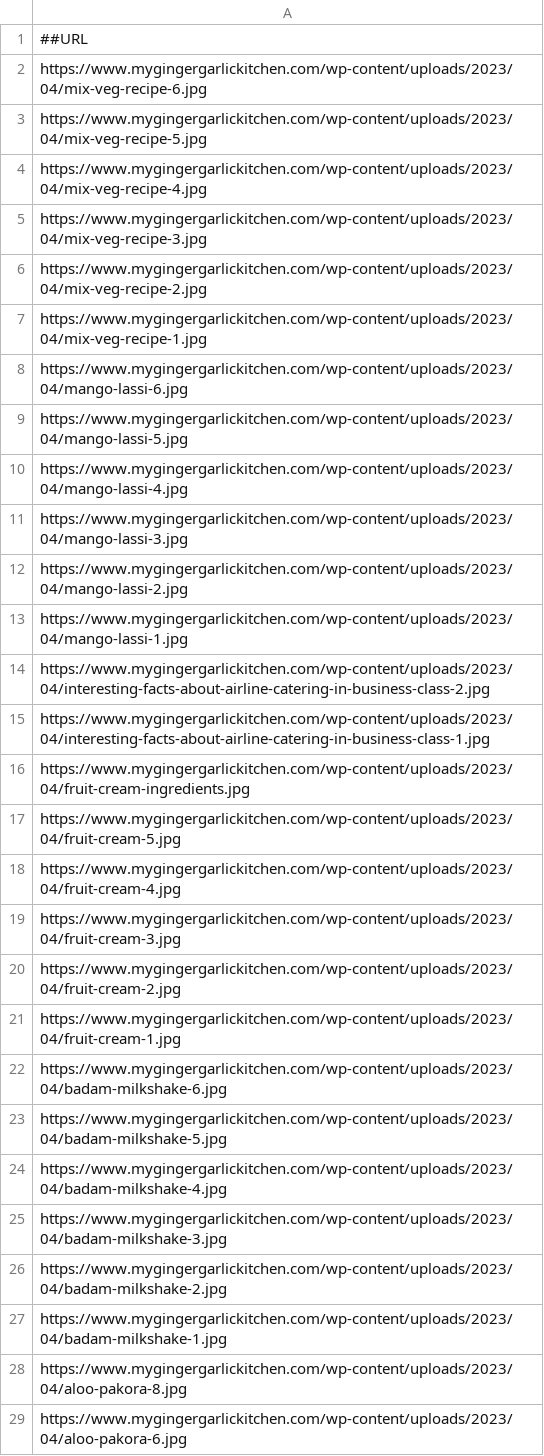
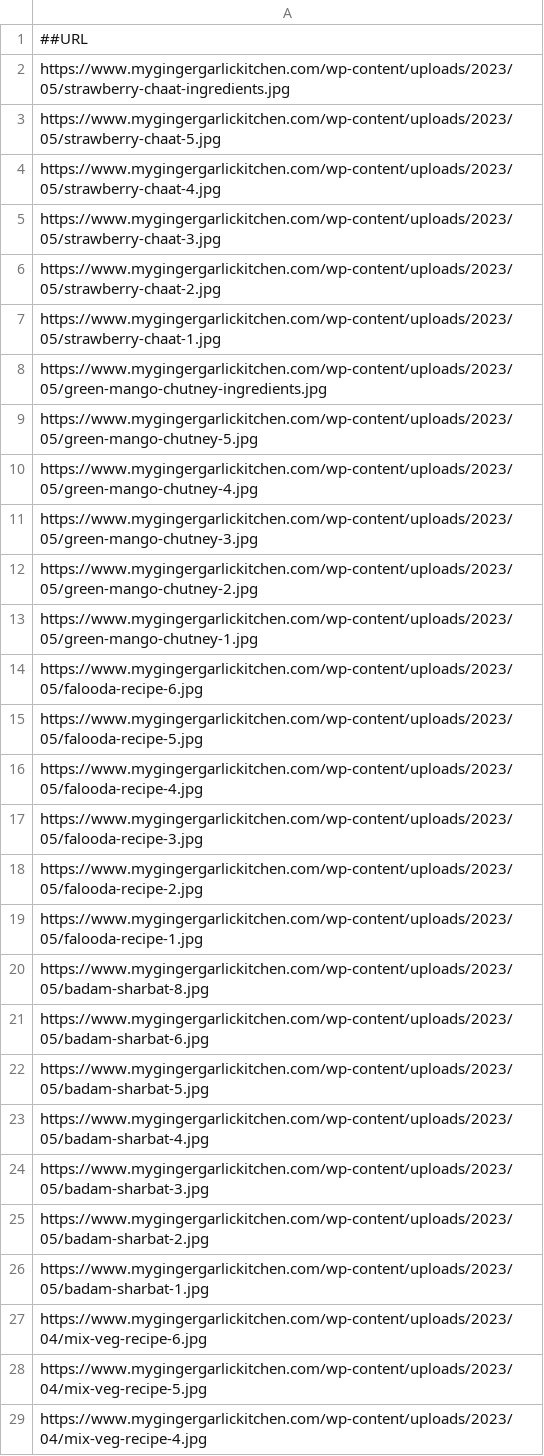
Before and after one commit to abhishek-paliwal/PROJECTS-REACTJS, a CSV file: app-mggk01-image-finder/src/data/data_in/mggk_summary_cloudflare_ImagesUrlsWPcontentUploads.csv, drawn as a sheet; only a part is shown; the shorter side is filled out with more unchanged rows; the diff covers the shown part only.

```diff
--- a/app-mggk01-image-finder/src/data/data_in/mggk_summary_cloudflare_ImagesUrlsWPcontentUploads.csv
+++ b/app-mggk01-image-finder/src/data/data_in/mggk_summary_cloudflare_ImagesUrlsWPcontentUploads.csv
@@ -1,2 +1,27 @@
 ##URL
+https://www.mygingergarlickitchen.com/wp-content/uploads/2023/05/strawberry-chaat-ingredients.jpg
+https://www.mygingergarlickitchen.com/wp-content/uploads/2023/05/strawberry-chaat-5.jpg
+https://www.mygingergarlickitchen.com/wp-content/uploads/2023/05/strawberry-chaat-4.jpg
+https://www.mygingergarlickitchen.com/wp-content/uploads/2023/05/strawberry-chaat-3.jpg
+https://www.mygingergarlickitchen.com/wp-content/uploads/2023/05/strawberry-chaat-2.jpg
+https://www.mygingergarlickitchen.com/wp-content/uploads/2023/05/strawberry-chaat-1.jpg
+https://www.mygingergarlickitchen.com/wp-content/uploads/2023/05/green-mango-chutney-ingredients.jpg
+https://www.mygingergarlickitchen.com/wp-content/uploads/2023/05/green-mango-chutney-5.jpg
+https://www.mygingergarlickitchen.com/wp-content/uploads/2023/05/green-mango-chutney-4.jpg
+https://www.mygingergarlickitchen.com/wp-content/uploads/2023/05/green-mango-chutney-3.jpg
+https://www.mygingergarlickitchen.com/wp-content/uploads/2023/05/green-mango-chutney-2.jpg
+https://www.mygingergarlickitchen.com/wp-content/uploads/2023/05/green-mango-chutney-1.jpg
+https://www.mygingergarlickitchen.com/wp-content/uploads/2023/05/falooda-recipe-6.jpg
+https://www.mygingergarlickitchen.com/wp-content/uploads/2023/05/falooda-recipe-5.jpg
+https://www.mygingergarlickitchen.com/wp-content/uploads/2023/05/falooda-recipe-4.jpg
+https://www.mygingergarlickitchen.com/wp-content/uploads/2023/05/falooda-recipe-3.jpg
+https://www.mygingergarlickitchen.com/wp-content/uploads/2023/05/falooda-recipe-2.jpg
+https://www.mygingergarlickitchen.com/wp-content/uploads/2023/05/falooda-recipe-1.jpg
+https://www.mygingergarlickitchen.com/wp-content/uploads/2023/05/badam-sharbat-8.jpg
+https://www.mygingergarlickitchen.com/wp-content/uploads/2023/05/badam-sharbat-6.jpg
+https://www.mygingergarlickitchen.com/wp-content/uploads/2023/05/badam-sharbat-5.jpg
+https://www.mygingergarlickitchen.com/wp-content/uploads/2023/05/badam-sharbat-4.jpg
+https://www.mygingergarlickitchen.com/wp-content/uploads/2023/05/badam-sharbat-3.jpg
+https://www.mygingergarlickitchen.com/wp-content/uploads/2023/05/badam-sharbat-2.jpg
+https://www.mygingergarlickitchen.com/wp-content/uploads/2023/05/badam-sharbat-1.jpg
 https://www.mygingergarlickitchen.com/wp-content/uploads/2023/04/mix-veg-recipe-6.jpg
```
Also changed, not shown: 6 added rows elsewhere in this file, 3 other files.
